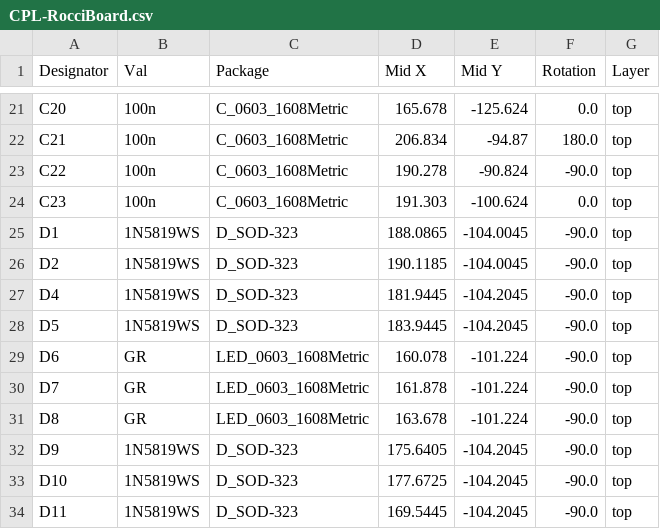
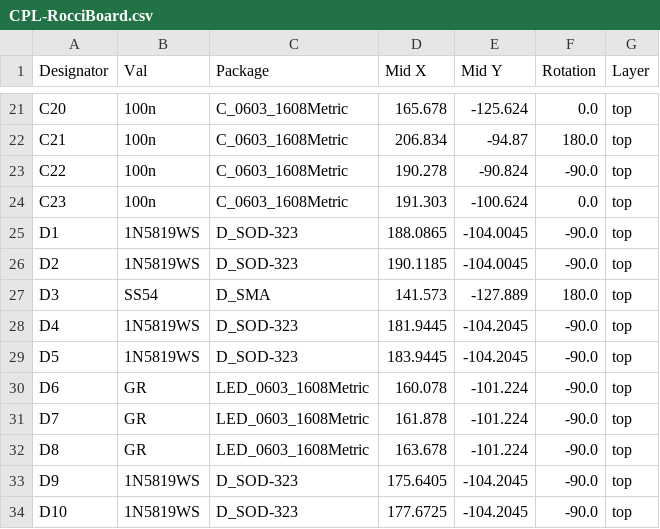
Before and after one commit to Robotics-Competence-Center-Illertal-e-V/RocciBoard-PCB, a CSV file: jlcpcb/production_files/CPL-RocciBoard.csv, drawn as a sheet; only a part is shown, gaps mark what is left out; the shorter side is filled out with more unchanged rows.

```diff
--- a/jlcpcb/production_files/CPL-RocciBoard.csv
+++ b/jlcpcb/production_files/CPL-RocciBoard.csv
@@ -26,2 +26,3 @@ D1,1N5819WS,D_SOD-323,188.0865,-104.0045,-90.0,top
 D2,1N5819WS,D_SOD-323,190.1185,-104.0045,-90.0,top
+D3,SS54,D_SMA,141.573,-127.889,180.0,top
 D4,1N5819WS,D_SOD-323,181.9445,-104.2045,-90.0,top
```
Also changed, not shown: jlcpcb/production_files/BOM-RocciBoard.csv, 20 other files.
